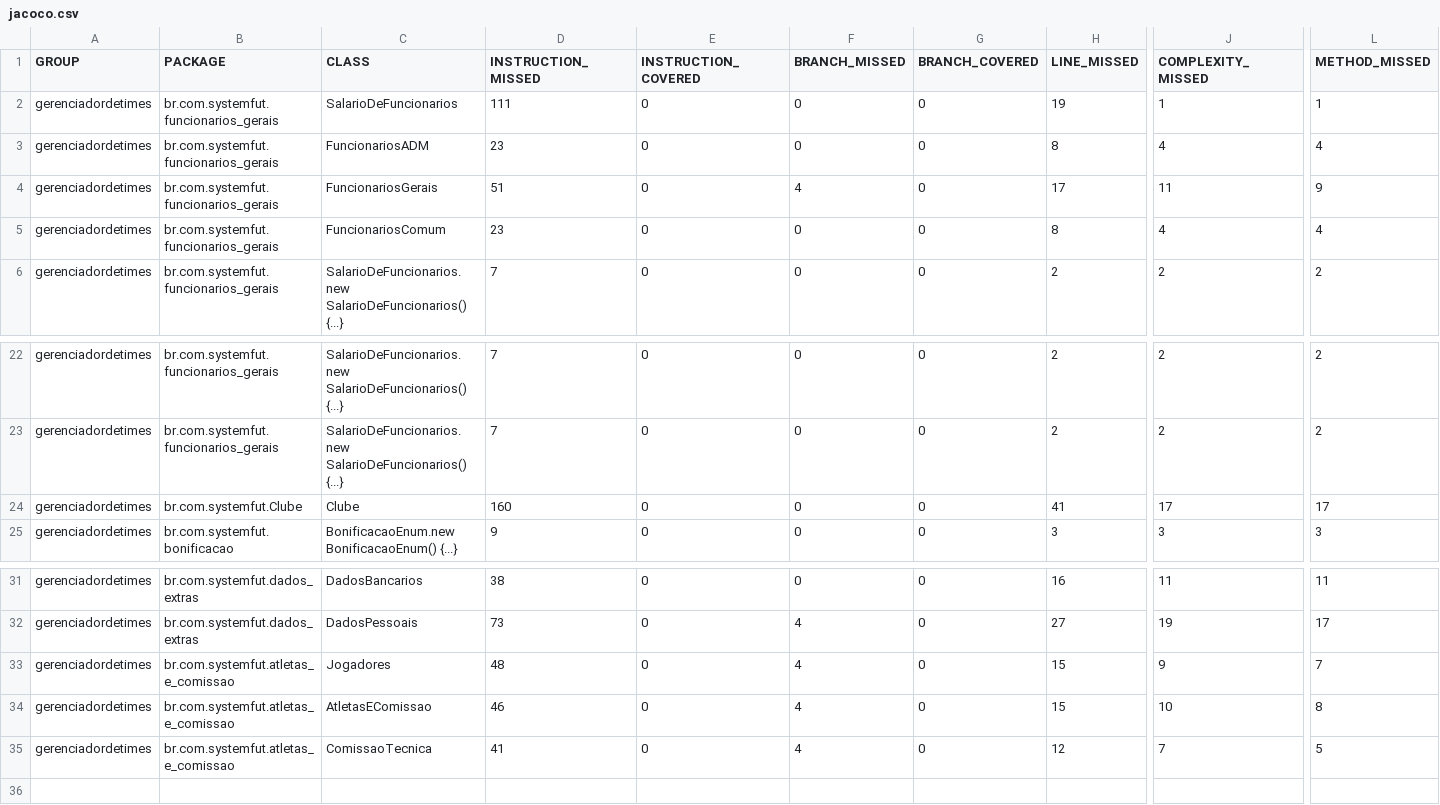
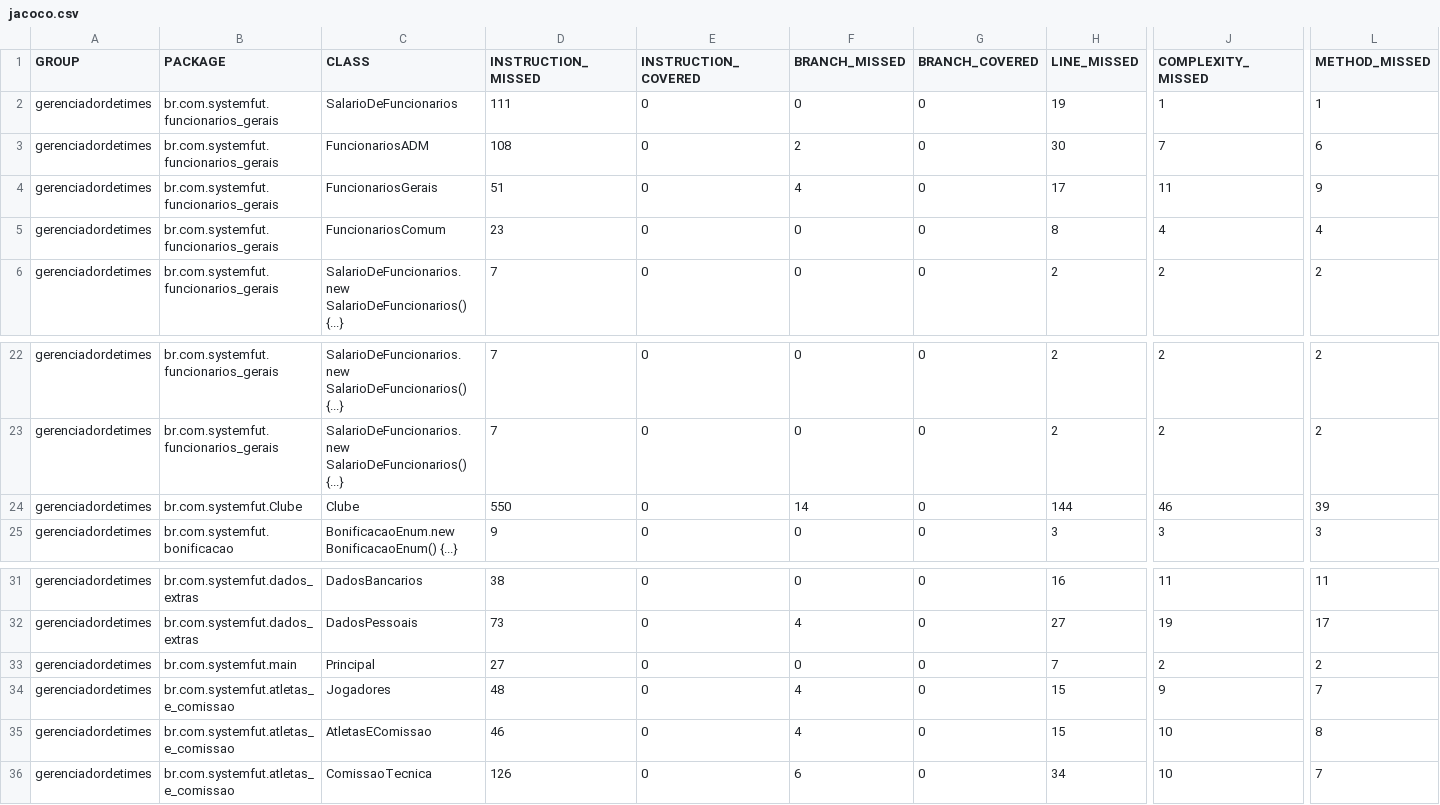
Before and after one commit to MuriTG25/Gerenciador-de-Times, a CSV file: target/site/jacoco/jacoco.csv, drawn as a sheet; only a part is shown, gaps mark what is left out; addresses are those after the commit; rows hold the shown columns only; the diff names each change by its address in the sheet, - before the commit and + after, or states it on an @@ line.

```diff
--- a/target/site/jacoco/jacoco.csv
+++ b/target/site/jacoco/jacoco.csv
-D3 (INSTRUCTION_MISSED): 23
+D3 (INSTRUCTION_MISSED): 108
-F3 (BRANCH_MISSED): 0
+F3 (BRANCH_MISSED): 2
-H3 (LINE_MISSED): 8
+H3 (LINE_MISSED): 30
-J3 (COMPLEXITY_MISSED): 4
+J3 (COMPLEXITY_MISSED): 7
-L3 (METHOD_MISSED): 4
+L3 (METHOD_MISSED): 6
-D24 (INSTRUCTION_MISSED): 160
+D24 (INSTRUCTION_MISSED): 550
-F24 (BRANCH_MISSED): 0
+F24 (BRANCH_MISSED): 14
-H24 (LINE_MISSED): 41
+H24 (LINE_MISSED): 144
-J24 (COMPLEXITY_MISSED): 17
+J24 (COMPLEXITY_MISSED): 46
-L24 (METHOD_MISSED): 17
+L24 (METHOD_MISSED): 39
+row 33: gerenciadordetimes | br.com.systemfut.main | Principal | 27 | 0 | 0 | 0 | 7 | 2 | 2
-D36 (INSTRUCTION_MISSED): 41
+D36 (INSTRUCTION_MISSED): 126
-F36 (BRANCH_MISSED): 4
+F36 (BRANCH_MISSED): 6
-H36 (LINE_MISSED): 12
+H36 (LINE_MISSED): 34
-J36 (COMPLEXITY_MISSED): 7
+J36 (COMPLEXITY_MISSED): 10
-L36 (METHOD_MISSED): 5
+L36 (METHOD_MISSED): 7
```
Also changed, not shown: 25 other files.
